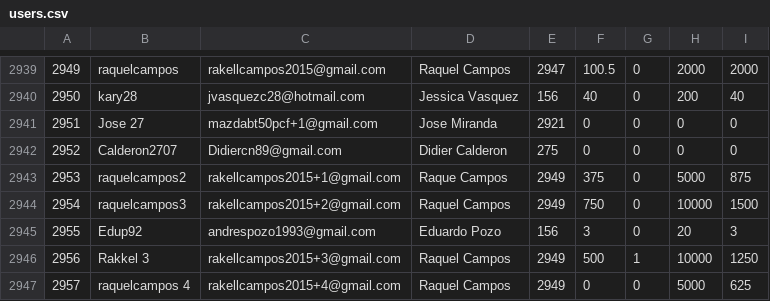
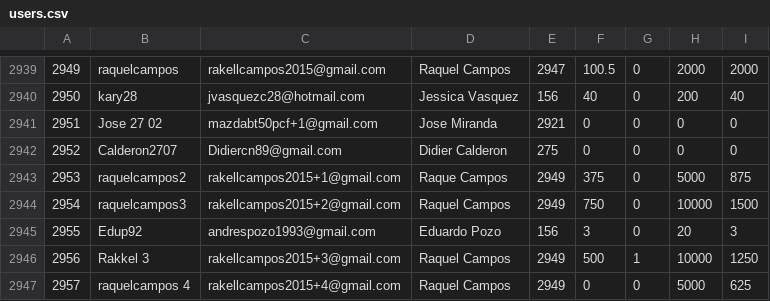
Before and after one commit to More-Tecnologia/maisvoz-site, a CSV file: db/seeds/data/users.csv, drawn as a sheet; only a part is shown, gaps mark what is left out; the diff names each change by its address in the sheet, - before the commit and + after, or states it on an @@ line.

Commit message:
Remove duplicated name

```diff
--- a/db/seeds/data/users.csv
+++ b/db/seeds/data/users.csv
-B2941: Jose 27
+B2941: Jose 27 02
```
